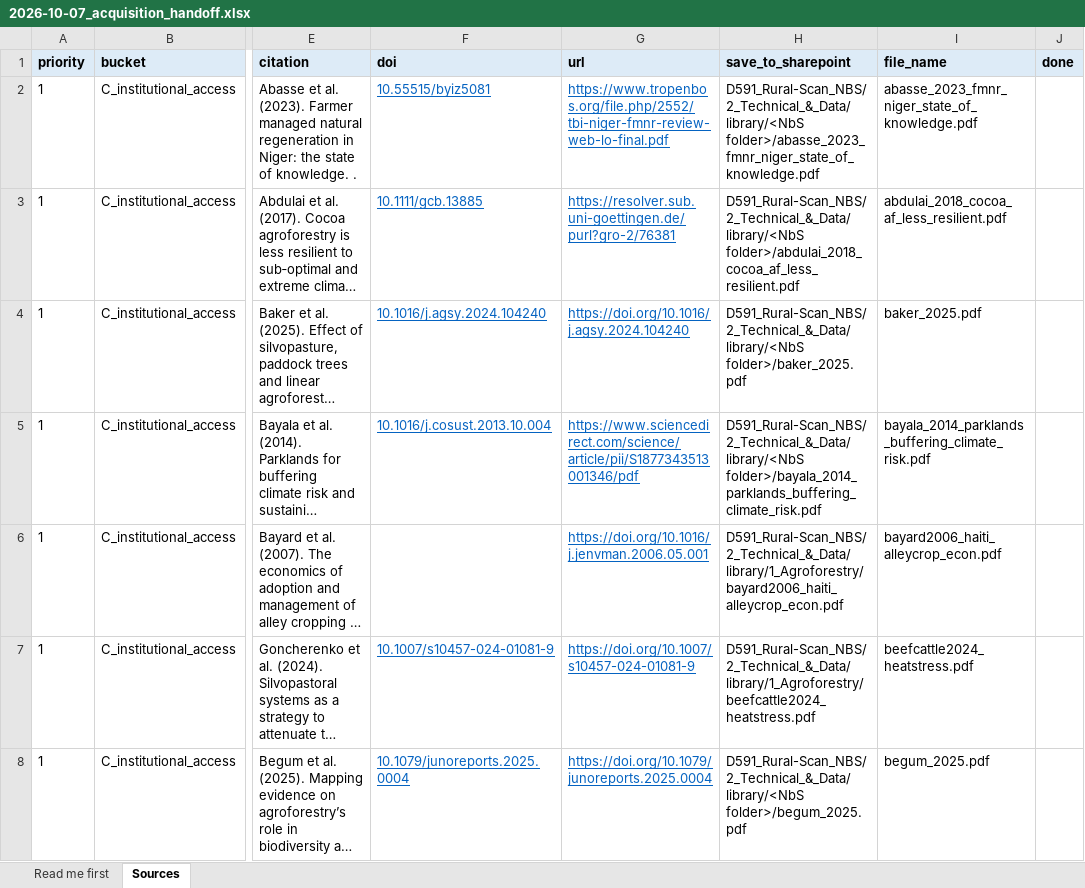
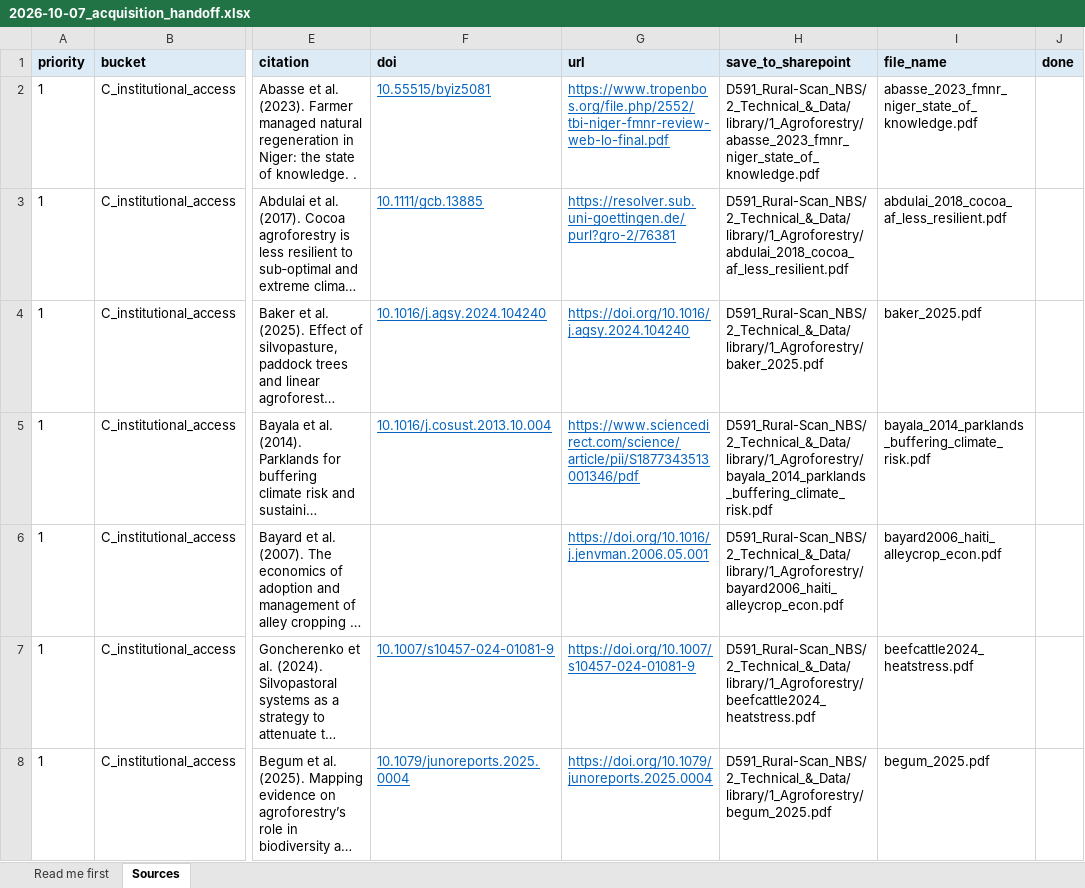
Before and after one commit to CIAT/nbs_ruralscan, an Excel workbook: methodology/decisions/2026-10-07_acquisition_handoff.xlsx, sheet Sources, drawn as a sheet; only a part is shown, gaps mark what is left out; long unchanged cells end in …; values as stored, in another font and other column widths than the file's, no borders; the diff covers the shown part only; the diff names each change by its address in the sheet, - before the commit and + after, or states it on an @@ line.

Commit message:
docs(acquisition): resolve placeholder SharePoint folders by NbS in the hand-off files

```diff
--- a/methodology/decisions/2026-10-07_acquisition_handoff.xlsx (sheet Sources)
+++ b/methodology/decisions/2026-10-07_acquisition_handoff.xlsx (sheet Sources)
-H2 (save_to_sharepoint): D591_Rural-Scan_NBS/2_Technical_&_Data/library/<NbS folder>/abasse_2023_fmnr_niger_state_of_knowledge.pdf
+H2 (save_to_sharepoint): D591_Rural-Scan_NBS/2_Technical_&_Data/library/1_Agroforestry/abasse_2023_fmnr_niger_state_of_knowledge.pdf
-H3 (save_to_sharepoint): D591_Rural-Scan_NBS/2_Technical_&_Data/library/<NbS folder>/abdulai_2018_cocoa_af_less_resilient.pdf
+H3 (save_to_sharepoint): D591_Rural-Scan_NBS/2_Technical_&_Data/library/1_Agroforestry/abdulai_2018_cocoa_af_less_resilient.pdf
-H4 (save_to_sharepoint): D591_Rural-Scan_NBS/2_Technical_&_Data/library/<NbS folder>/baker_2025.pdf
+H4 (save_to_sharepoint): D591_Rural-Scan_NBS/2_Technical_&_Data/library/1_Agroforestry/baker_2025.pdf
-H5 (save_to_sharepoint): D591_Rural-Scan_NBS/2_Technical_&_Data/library/<NbS folder>/bayala_2014_parklands_buffering_climate_risk.pdf
+H5 (save_to_sharepoint): D591_Rural-Scan_NBS/2_Technical_&_Data/library/1_Agroforestry/bayala_2014_parklands_buffering_climate_risk.pdf
-H8 (save_to_sharepoint): D591_Rural-Scan_NBS/2_Technical_&_Data/library/<NbS folder>/begum_2025.pdf
+H8 (save_to_sharepoint): D591_Rural-Scan_NBS/2_Technical_&_Data/library/1_Agroforestry/begum_2025.pdf
```
Also changed, not shown: 151 edited cells elsewhere in this sheet, sheet Read me first, 1 other file.
